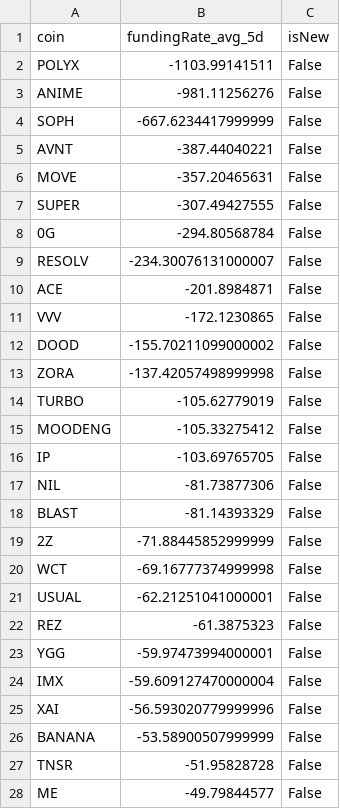
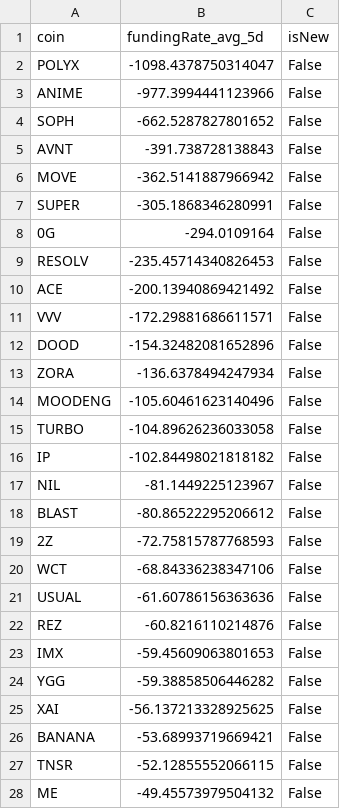
Before and after one commit to exo-trading/crypto-carry-screener, a CSV file: funding_data_temp.csv, drawn as a sheet; only a part is shown; the diff covers the shown part only.

```diff
--- a/funding_data_temp.csv
+++ b/funding_data_temp.csv
@@ -1,28 +1,28 @@
 coin,fundingRate_avg_5d,isNew
-POLYX,-1103.99141511,False
-ANIME,-981.11256276,False
-SOPH,-667.6234417999999,False
-AVNT,-387.44040221,False
-MOVE,-357.20465631,False
-SUPER,-307.49427555,False
-0G,-294.80568784,False
-RESOLV,-234.30076131000007,False
-ACE,-201.8984871,False
-VVV,-172.1230865,False
-DOOD,-155.70211099000002,False
-ZORA,-137.42057498999998,False
-TURBO,-105.62779019,False
-MOODENG,-105.33275412,False
-IP,-103.69765705,False
-NIL,-81.73877306,False
-BLAST,-81.14393329,False
-2Z,-71.88445852999999,False
-WCT,-69.16777374999998,False
-USUAL,-62.21251041000001,False
-REZ,-61.3875323,False
-YGG,-59.97473994000001,False
-IMX,-59.609127470000004,False
-XAI,-56.593020779999996,False
-BANANA,-53.58900507999999,False
-TNSR,-51.95828728,False
-ME,-49.79844577,False
+POLYX,-1098.4378750314047,False
+ANIME,-977.3994441123966,False
+SOPH,-662.5287827801652,False
+AVNT,-391.738728138843,False
+MOVE,-362.5141887966942,False
+SUPER,-305.1868346280991,False
+0G,-294.0109164,False
+RESOLV,-235.45714340826453,False
+ACE,-200.13940869421492,False
+VVV,-172.29881686611571,False
+DOOD,-154.32482081652896,False
+ZORA,-136.6378494247934,False
+MOODENG,-105.60461623140496,False
+TURBO,-104.89626236033058,False
+IP,-102.84498021818182,False
+NIL,-81.1449225123967,False
+BLAST,-80.86522295206612,False
+2Z,-72.75815787768593,False
+WCT,-68.84336238347106,False
+USUAL,-61.60786156363636,False
+REZ,-60.8216110214876,False
+IMX,-59.45609063801653,False
+YGG,-59.38858506446282,False
+XAI,-56.137213328925625,False
+BANANA,-53.68993719669421,False
+TNSR,-52.12855552066115,False
+ME,-49.45573979504132,False
```
Also changed, not shown: 8 added rows, 8 removed rows and 73 edited cells elsewhere in this file, 1 other file.
